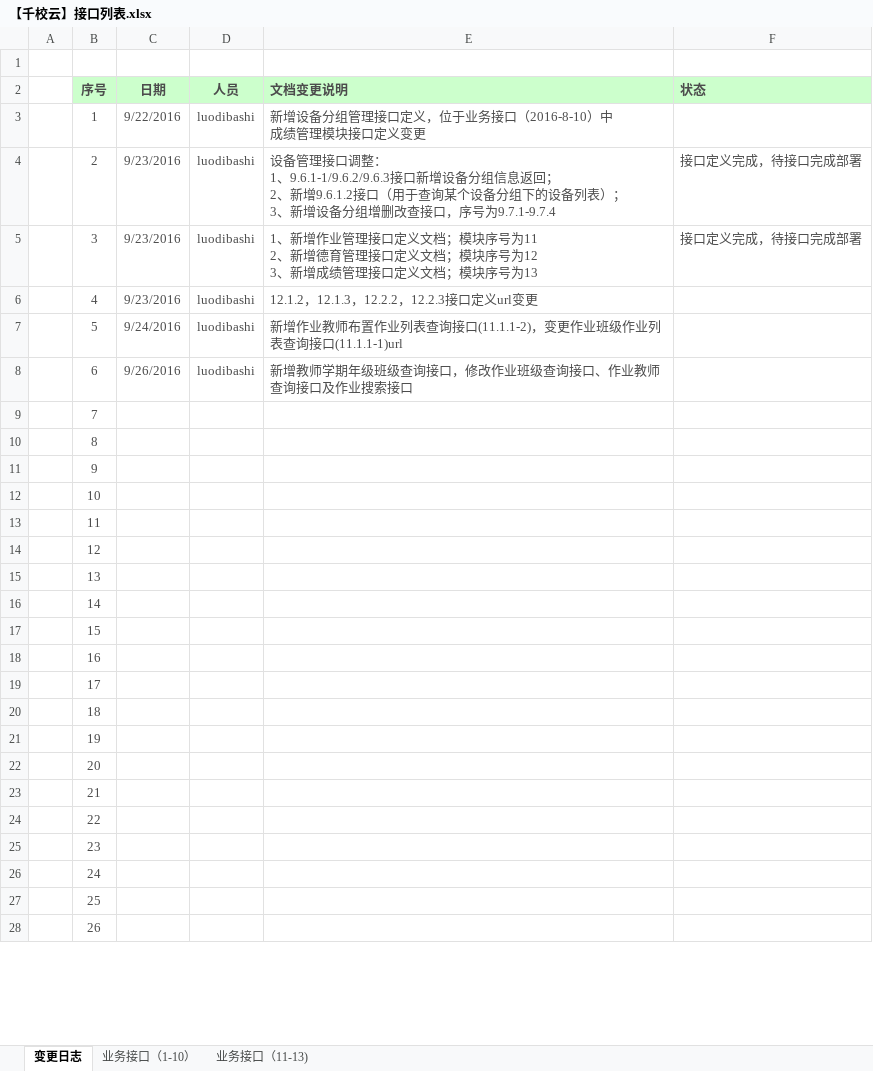
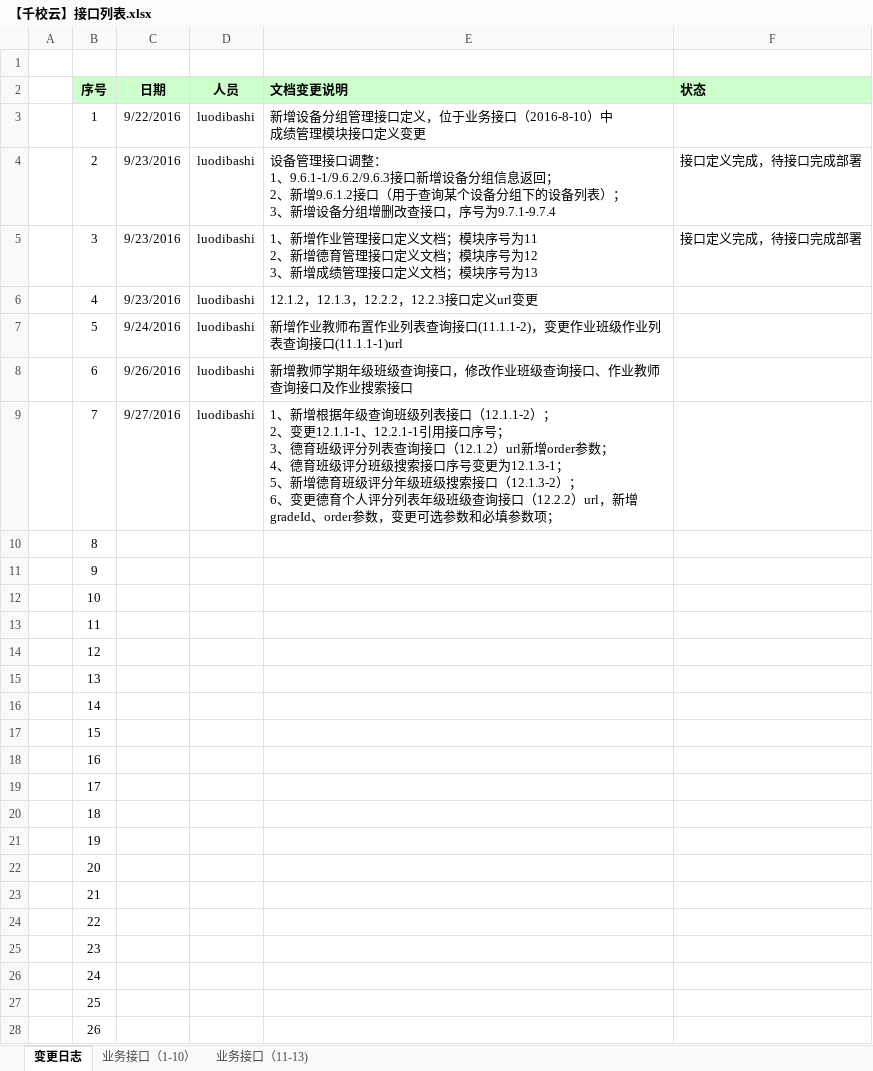
Before and after one commit to cnsuhao/ishome-taocode, an Excel workbook: biz/MC-MSC-Web/qxy接口定义文档2016-8-8/【千校云】接口列表.xlsx, sheet 变更日志, drawn as a sheet; only a part is shown; values as stored, in another font and other column widths than the file's, no borders; ↵ is a line break in a cell; the diff covers the shown part only; the diff names each change by its address in the sheet, - before the commit and + after, or states it on an @@ line.

```diff
--- a/biz/MC-MSC-Web/qxy接口定义文档2016-8-8/【千校云】接口列表.xlsx (sheet 变更日志)
+++ b/biz/MC-MSC-Web/qxy接口定义文档2016-8-8/【千校云】接口列表.xlsx (sheet 变更日志)
-B2:F2 text colour: #4C4C4C
+B2:F2 text colour: black
-B3:E3 text colour: #4C4C4C
+B3:E3 text colour: black
-B4:F5 text colour: #4C4C4C
+B4:F5 text colour: black
-B6:E8 text colour: #4C4C4C
+B6:E8 text colour: black
-B9:B28 text colour: #4C4C4C
+B9:B28 text colour: black
-C9 (日期): (empty)
+C9 (日期): 9/27/2016
-D9 (人员): (empty)
+D9 (人员): luodibashi
-E9 (文档变更说明): (empty)
+E9 (文档变更说明): 1、新增根据年级查询班级列表接口（12.1.1-2）； ↵ 2、变更12.1.1-1、12.2.1-1引用接口序号； ↵ 3、德育班级评分列表查询接口（12.1.2）url新增order参数； ↵ 4、德育班级评分班级搜索接口序号变更为12.1.3-1； ↵ 5、新增德育班级评分年级班级搜索接口（12.1.3-2）； ↵ 6、变更德育个人评分列表年级班级查询接口（12.2.2）url，新增gradeId、order参数，变更可选参数和必填参数项；
```
Also changed, not shown: cell formats elsewhere in this sheet, sheet 业务接口（1-10）, sheet 业务接口（11-13), 1 other file.
